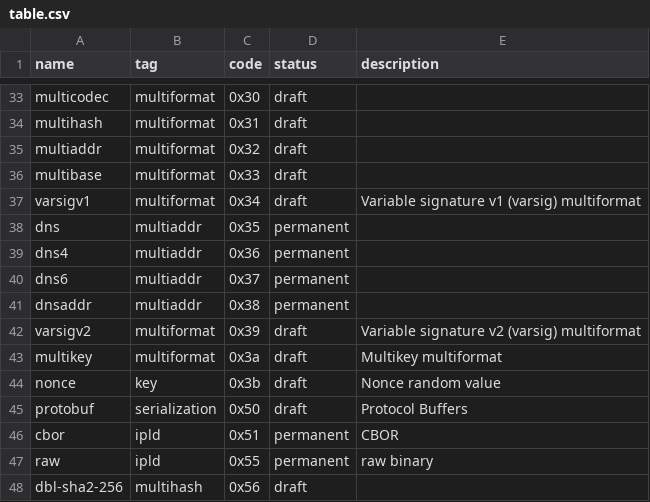
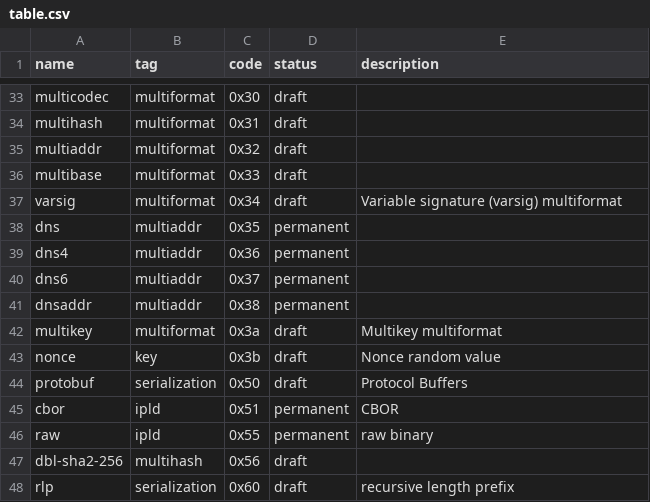
Before and after one commit to cryptidtech/rust-multicodec, a CSV file: table.csv, drawn as a sheet; only a part is shown, gaps mark what is left out; the shorter side is filled out with more unchanged rows.

Commit message:
remove varsigv2
Signed-off-by: Dave Huseby <dwh@linuxprogrammer.org>

```diff
--- a/table.csv
+++ b/table.csv
@@ -36,3 +36,3 @@ multiaddr,                      multiformat,    0x32,           draft,
 multibase,                      multiformat,    0x33,           draft,
-varsigv1,                       multiformat,    0x34,           draft,      Variable signature v1 (varsig) multiformat
+varsig,                         multiformat,    0x34,           draft,      Variable signature (varsig) multiformat
 dns,                            multiaddr,      0x35,           permanent,
@@ -41,3 +41,2 @@ dns6,                           multiaddr,      0x37,           permanent,
 dnsaddr,                        multiaddr,      0x38,           permanent,
-varsigv2,                       multiformat,    0x39,           draft,      Variable signature v2 (varsig) multiformat
 multikey,                       multiformat,    0x3a,           draft,      Multikey multiformat
```
Also changed, not shown: 2 other files.
